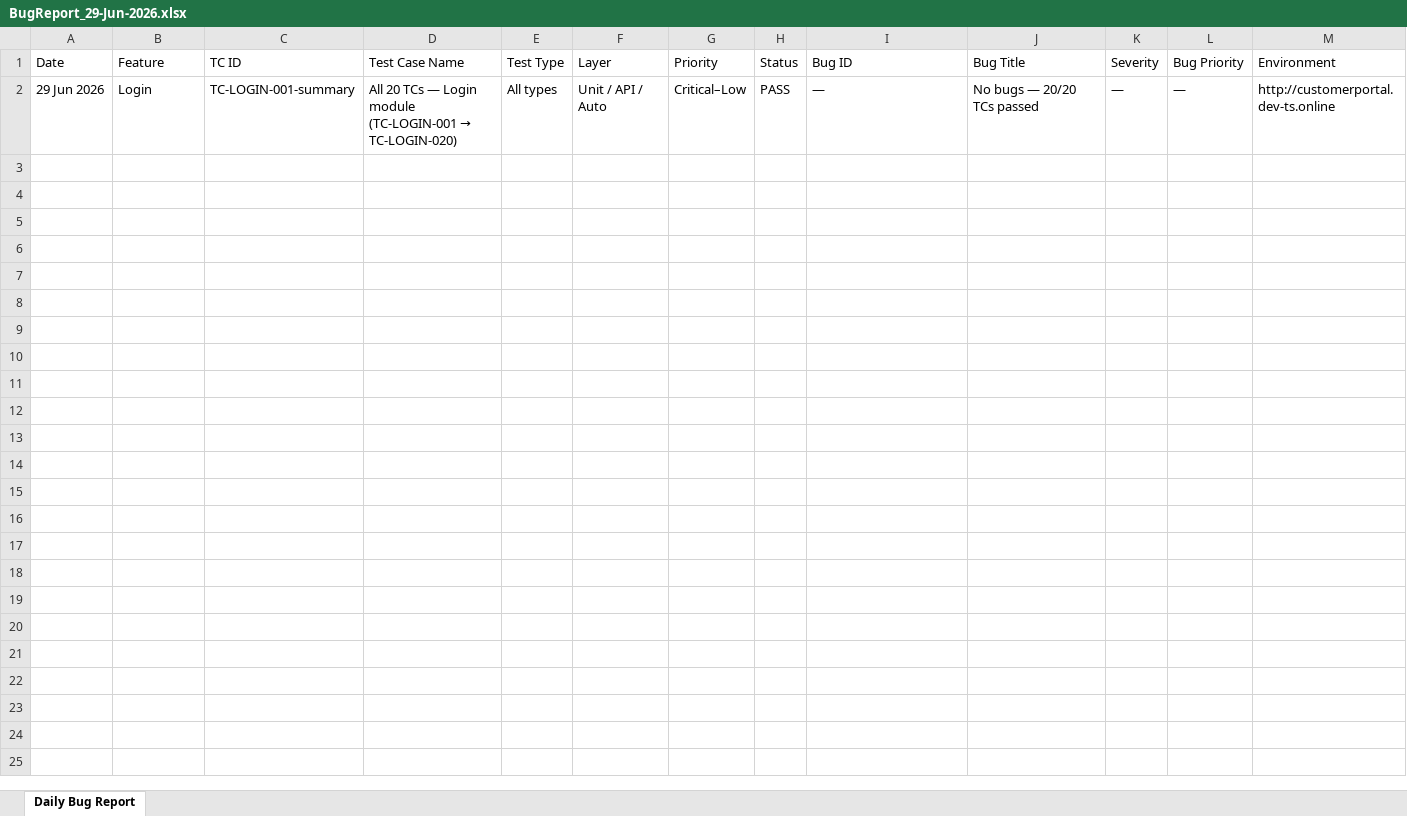
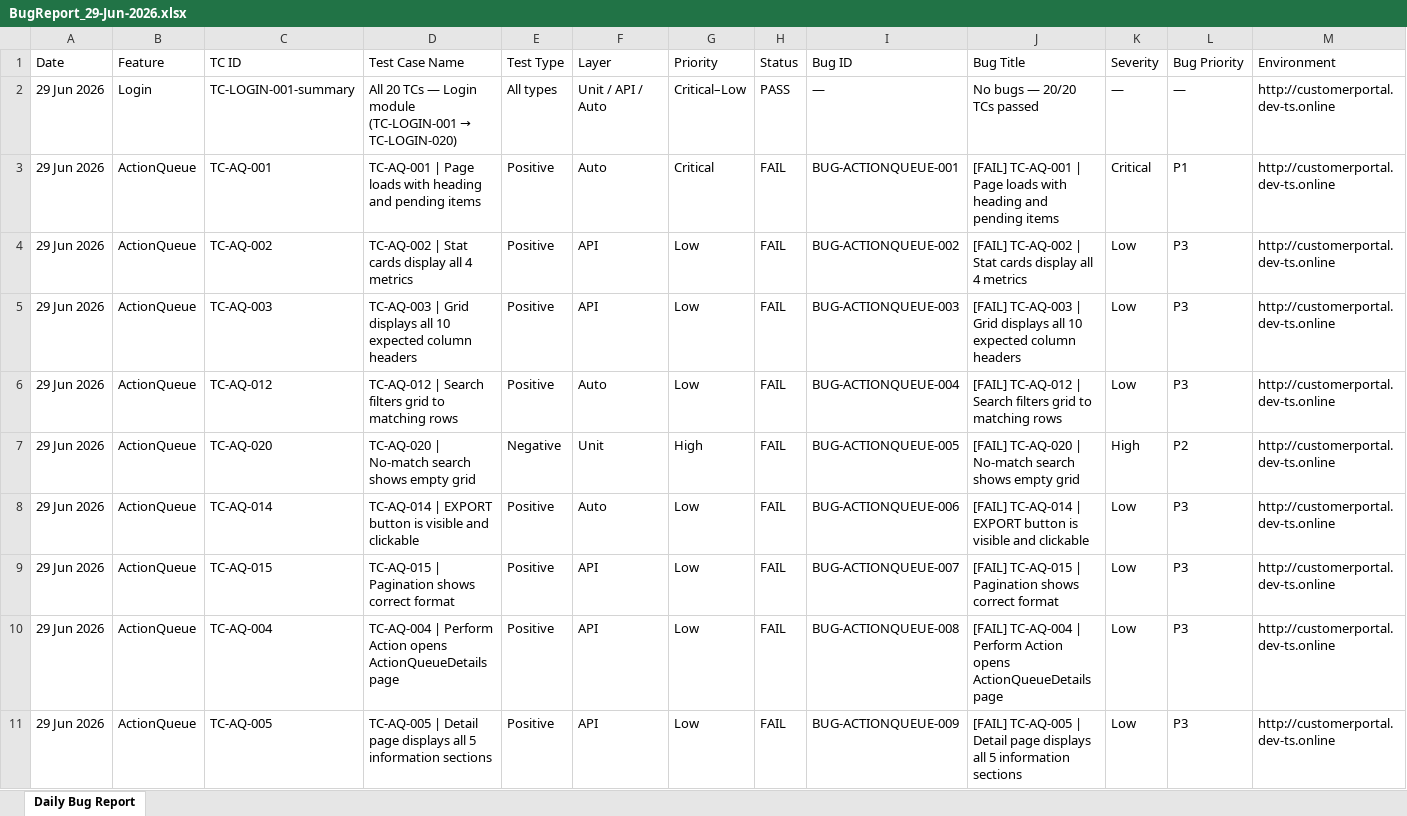
Before and after one commit to TestQueens555/Customer_connect, an Excel workbook: Test Execution Report_Git/Daily Reports/BugReport_29-Jun-2026.xlsx, sheet Daily Bug Report, drawn as a sheet; only a part is shown; values as stored, in another font and other column widths than the file's, no borders; rows hold the shown columns only; the diff covers the shown part only; the diff names each change by its address in the sheet, - before the commit and + after, or states it on an @@ line.

```diff
--- a/Test Execution Report_Git/Daily Reports/BugReport_29-Jun-2026.xlsx (sheet Daily Bug Report)
+++ b/Test Execution Report_Git/Daily Reports/BugReport_29-Jun-2026.xlsx (sheet Daily Bug Report)
+row 3: 29 Jun 2026 | ActionQueue | TC-AQ-001 | TC-AQ-001 | Page loads with heading and pending items | Positive | Auto | Critical | FAIL | BUG-ACTIONQUEUE-001 | [FAIL] TC-AQ-001 | Page loads with heading and pending items | Critical | P1 | http://customerportal.dev-ts.online
+row 4: 29 Jun 2026 | ActionQueue | TC-AQ-002 | TC-AQ-002 | Stat cards display all 4 metrics | Positive | API | Low | FAIL | BUG-ACTIONQUEUE-002 | [FAIL] TC-AQ-002 | Stat cards display all 4 metrics | Low | P3 | http://customerportal.dev-ts.online
+row 5: 29 Jun 2026 | ActionQueue | TC-AQ-003 | TC-AQ-003 | Grid displays all 10 expected column headers | Positive | API | Low | FAIL | BUG-ACTIONQUEUE-003 | [FAIL] TC-AQ-003 | Grid displays all 10 expected column headers | Low | P3 | http://customerportal.dev-ts.online
+row 6: 29 Jun 2026 | ActionQueue | TC-AQ-012 | TC-AQ-012 | Search filters grid to matching rows | Positive | Auto | Low | FAIL | BUG-ACTIONQUEUE-004 | [FAIL] TC-AQ-012 | Search filters grid to matching rows | Low | P3 | http://customerportal.dev-ts.online
+row 7: 29 Jun 2026 | ActionQueue | TC-AQ-020 | TC-AQ-020 | No-match search shows empty grid | Negative | Unit | High | FAIL | BUG-ACTIONQUEUE-005 | [FAIL] TC-AQ-020 | No-match search shows empty grid | High | P2 | http://customerportal.dev-ts.online
+row 8: 29 Jun 2026 | ActionQueue | TC-AQ-014 | TC-AQ-014 | EXPORT button is visible and clickable | Positive | Auto | Low | FAIL | BUG-ACTIONQUEUE-006 | [FAIL] TC-AQ-014 | EXPORT button is visible and clickable | Low | P3 | http://customerportal.dev-ts.online
+row 9: 29 Jun 2026 | ActionQueue | TC-AQ-015 | TC-AQ-015 | Pagination shows correct format | Positive | API | Low | FAIL | BUG-ACTIONQUEUE-007 | [FAIL] TC-AQ-015 | Pagination shows correct format | Low | P3 | http://customerportal.dev-ts.online
+row 10: 29 Jun 2026 | ActionQueue | TC-AQ-004 | TC-AQ-004 | Perform Action opens ActionQueueDetails page | Positive | API | Low | FAIL | BUG-ACTIONQUEUE-008 | [FAIL] TC-AQ-004 | Perform Action opens ActionQueueDetails page | Low | P3 | http://customerportal.dev-ts.online
+row 11: 29 Jun 2026 | ActionQueue | TC-AQ-005 | TC-AQ-005 | Detail page displays all 5 information sections | Positive | API | Low | FAIL | BUG-ACTIONQUEUE-009 | [FAIL] TC-AQ-005 | Detail page displays all 5 information sections | Low | P3 | http://customerportal.dev-ts.online
```
Also changed, not shown: 16 added rows elsewhere in this sheet, Test Execution Report_Git/Feature Reports/ActionQueue.xlsx.
